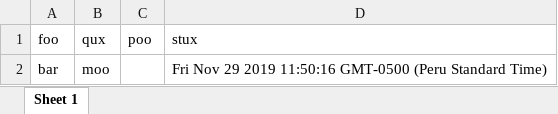
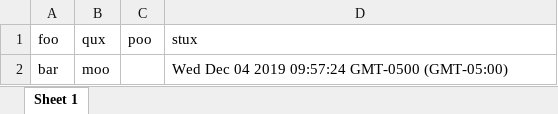
Before and after one commit to innovaappstar/ws-instra, an Excel workbook: data.xlsx, sheet Sheet 1, drawn as a sheet; values as stored, in another font and other column widths than the file's, no borders; the diff names each change by its address in the sheet, - before the commit and + after, or states it on an @@ line.

```diff
--- a/data.xlsx (sheet Sheet 1)
+++ b/data.xlsx (sheet Sheet 1)
-D2 (stux): Fri Nov 29 2019 11:50:16 GMT-0500 (Peru Standard Time)
+D2 (stux): Wed Dec 04 2019 09:57:24 GMT-0500 (GMT-05:00)
```
Also changed, not shown: 4 other files.
